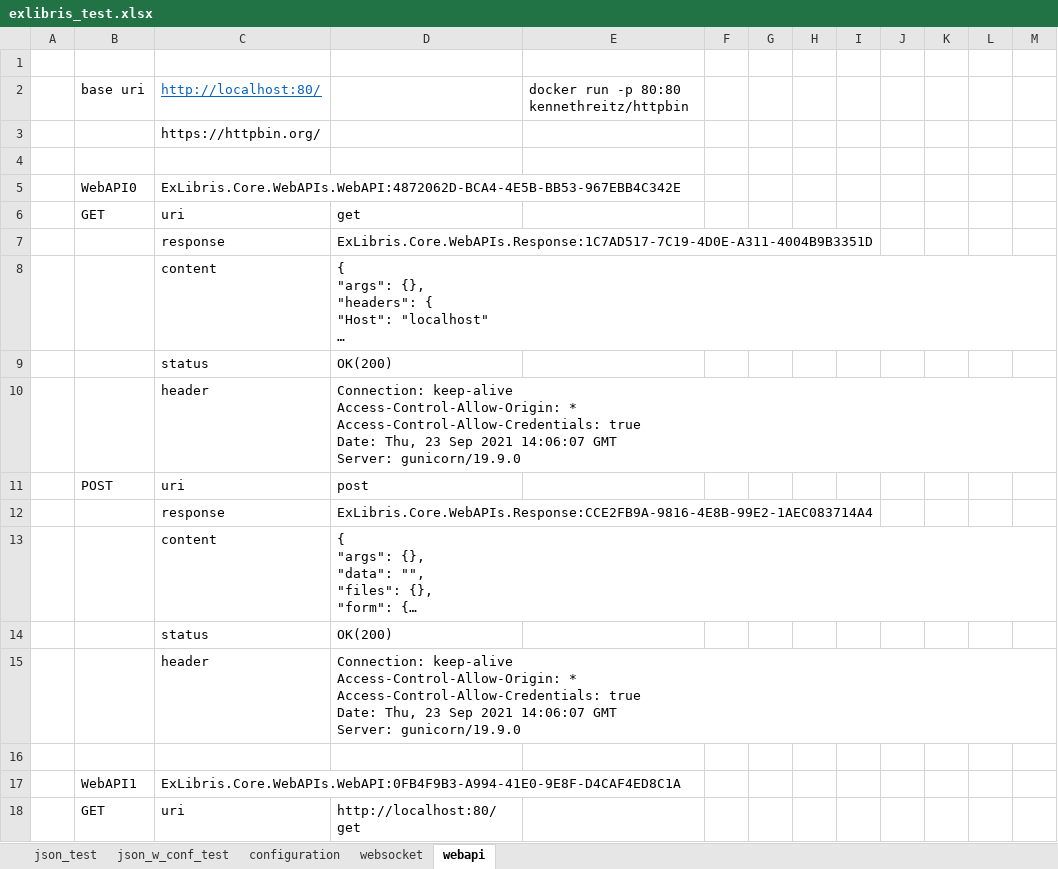
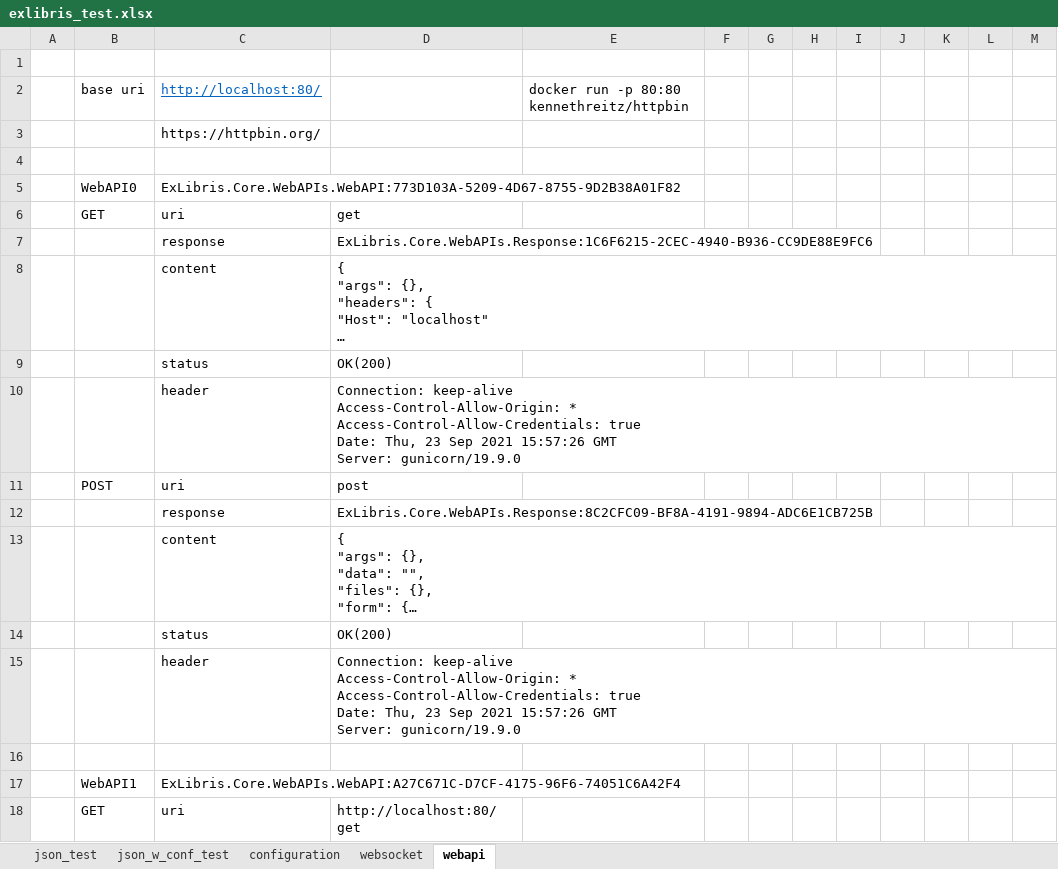
Before and after one commit to mugenfugafuga/exlibris, an Excel workbook: ExLibris/test_excel/exlibris_test.xlsx, sheet webapi, drawn as a sheet; only a part is shown; long unchanged cells end in …; values as stored, in another font and other column widths than the file's, no borders; ↵ is a line break in a cell; the diff covers the shown part only; the diff names each change by its address in the sheet, - before the commit and + after, or states it on an @@ line.

```diff
--- a/ExLibris/test_excel/exlibris_test.xlsx (sheet webapi)
+++ b/ExLibris/test_excel/exlibris_test.xlsx (sheet webapi)
-C5: ExLibris.Core.WebAPIs.WebAPI:4872062D-BCA4-4E5B-BB53-967EBB4C342E
+C5: ExLibris.Core.WebAPIs.WebAPI:773D103A-5209-4D67-8755-9D2B38A01F82
-D7: ExLibris.Core.WebAPIs.Response:1C7AD517-7C19-4D0E-A311-4004B9B3351D
+D7: ExLibris.Core.WebAPIs.Response:1C6F6215-2CEC-4940-B936-CC9DE88E9FC6
-D10: …Sep 2021 14:06:07 GMT ↵ Server:…
+D10: …Sep 2021 15:57:26 GMT ↵ Server:…
-D12: ExLibris.Core.WebAPIs.Response:CCE2FB9A-9816-4E8B-99E2-1AEC083714A4
+D12: ExLibris.Core.WebAPIs.Response:8C2CFC09-BF8A-4191-9894-ADC6E1CB725B
-D15: …Sep 2021 14:06:07 GMT ↵ Server:…
+D15: …Sep 2021 15:57:26 GMT ↵ Server:…
-C17: ExLibris.Core.WebAPIs.WebAPI:0FB4F9B3-A994-41E0-9E8F-D4CAF4ED8C1A
+C17: ExLibris.Core.WebAPIs.WebAPI:A27C671C-D7CF-4175-96F6-74051C6A42F4
```
Also changed, not shown: 14 added rows and 29 edited cells elsewhere in this sheet, sheet json_test, sheet configuration, sheet json_w_conf_test, sheet websocket, 4 other files.
